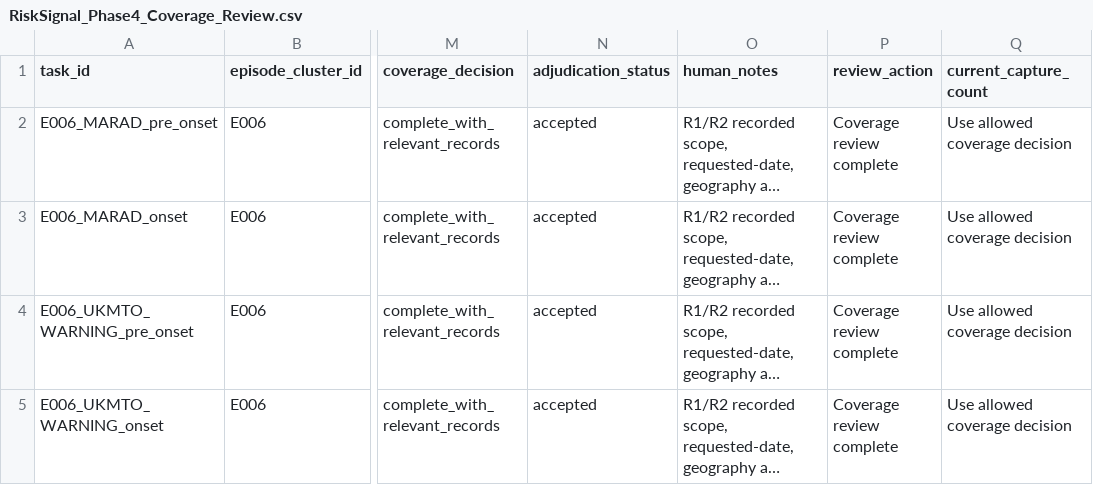
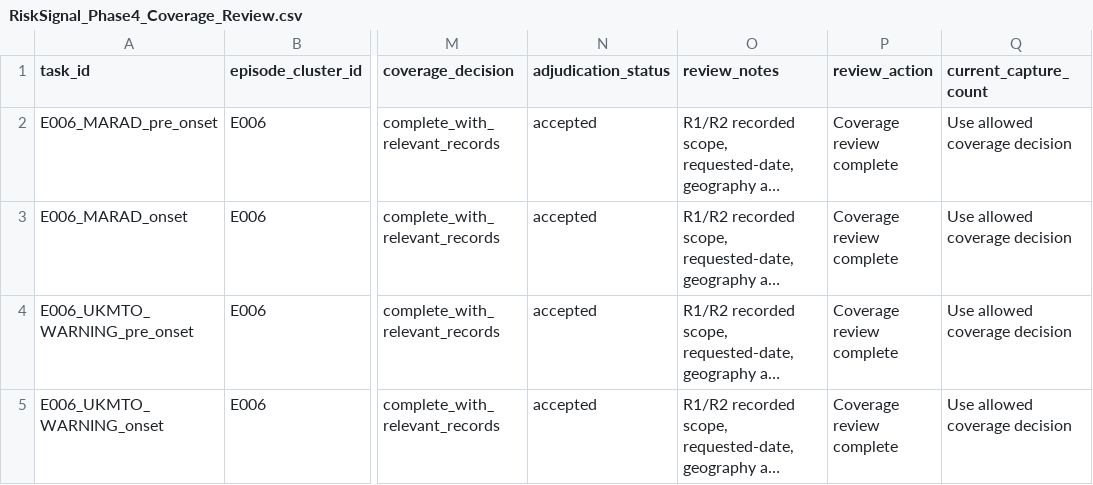
Before and after one commit to thangasival/RiskSignal_Hormuz_Reproducibility, a CSV file: data/manual/RiskSignal_Phase4_Coverage_Review.csv, drawn as a sheet; only a part is shown, gaps mark what is left out; long unchanged cells end in …; the diff names each change by its address in the sheet, - before the commit and + after, or states it on an @@ line.

```diff
--- a/data/manual/RiskSignal_Phase4_Coverage_Review.csv
+++ b/data/manual/RiskSignal_Phase4_Coverage_Review.csv
-O1: human_notes
+O1: review_notes
```
Also changed, not shown: RELEASE_MANIFEST_SHA256.csv, data/manual/phase4_evidence_metadata.csv, 13 other files.
